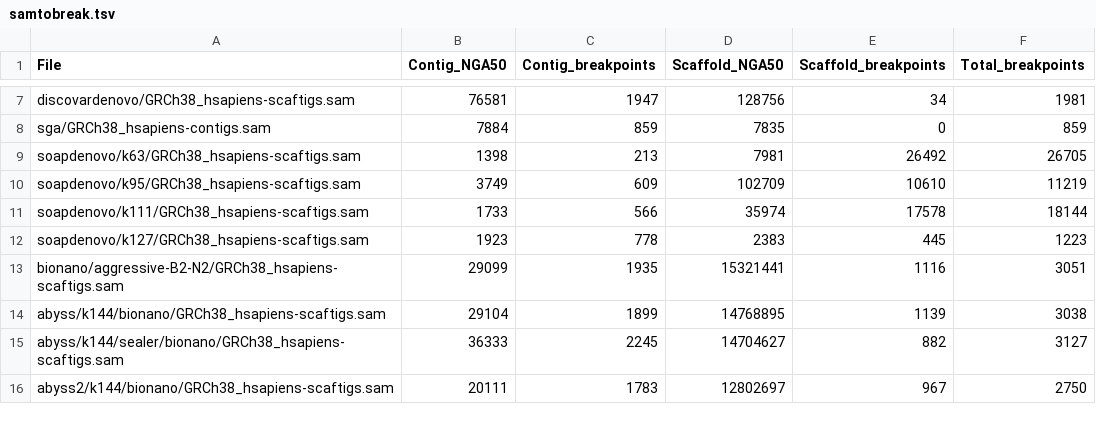
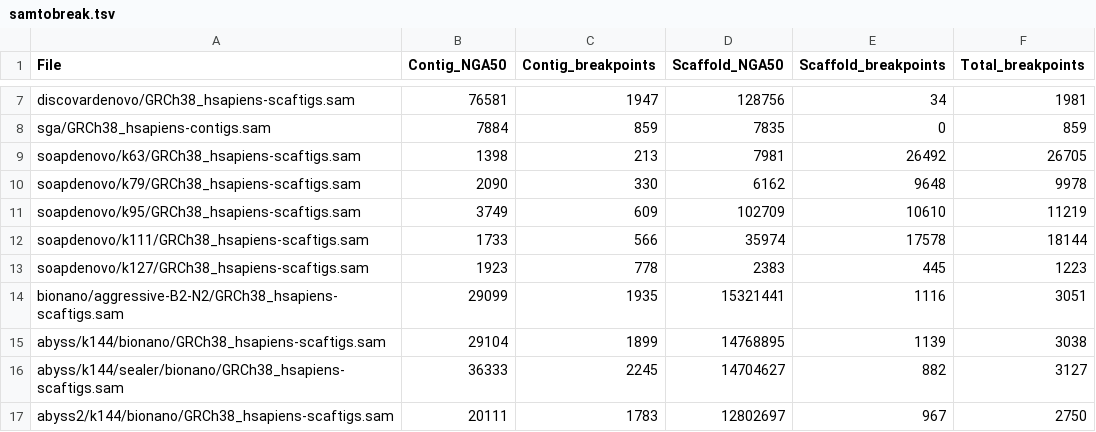
Before and after one commit to bcgsc/abyss-2.0-giab, a TSV file: samtobreak.tsv, drawn as a sheet; only a part is shown, gaps mark what is left out; the diff names each change by its address in the sheet, - before the commit and + after, or states it on an @@ line.

Commit message:
Regenerate assembly-stats.tsv samtobreak.tsv
Add soapdenovo/k79

```diff
--- a/samtobreak.tsv
+++ b/samtobreak.tsv
+row 10: soapdenovo/k79/GRCh38_hsapiens-scaftigs.sam | 2090 | 330 | 6162 | 9648 | 9978
```
Also changed, not shown: assembly-stats.tsv.
